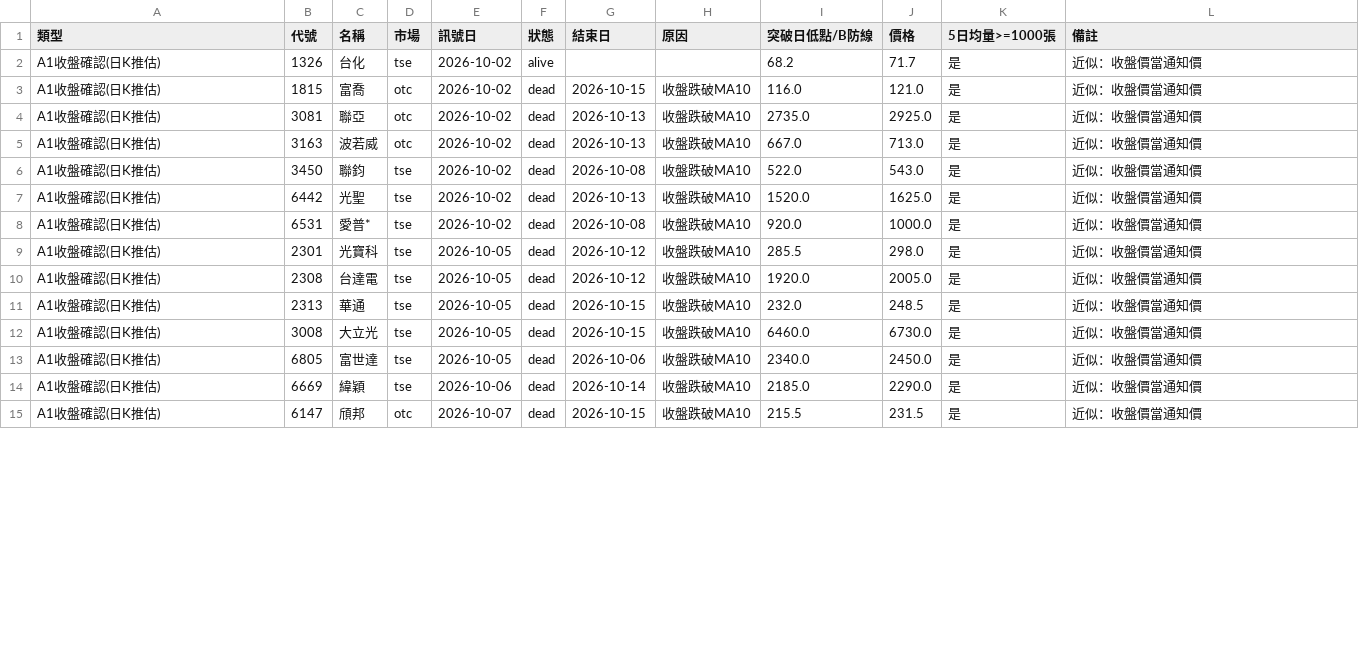
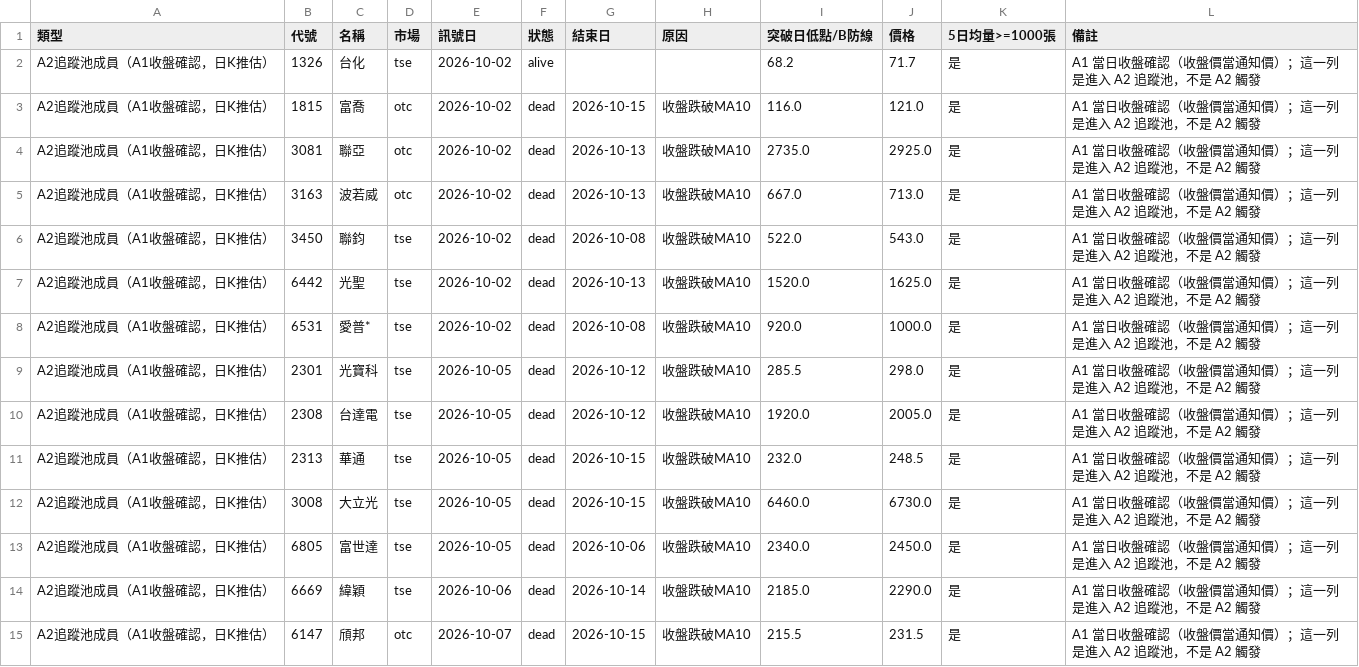
Before and after one commit to Jui-creator/CheckStock, a CSV file: backfill_report.csv, drawn as a sheet; only a part is shown; the diff covers the shown part only.

```diff
--- a/backfill_report.csv
+++ b/backfill_report.csv
@@ -1,15 +1,15 @@
 類型,代號,名稱,市場,訊號日,狀態,結束日,原因,突破日低點/B防線,價格,5日均量>=1000張,備註
-A1收盤確認(日K推估),1326,台化,tse,2026-10-02,alive,,,68.2,71.7,是,近似：收盤價當通知價
-A1收盤確認(日K推估),1815,富喬,otc,2026-10-02,dead,2026-10-15,收盤跌破MA10,116.0,121.0,是,近似：收盤價當通知價
-A1收盤確認(日K推估),3081,聯亞,otc,2026-10-02,dead,2026-10-13,收盤跌破MA10,2735.0,2925.0,是,近似：收盤價當通知價
-A1收盤確認(日K推估),3163,波若威,otc,2026-10-02,dead,2026-10-13,收盤跌破MA10,667.0,713.0,是,近似：收盤價當通知價
-A1收盤確認(日K推估),3450,聯鈞,tse,2026-10-02,dead,2026-10-08,收盤跌破MA10,522.0,543.0,是,近似：收盤價當通知價
-A1收盤確認(日K推估),6442,光聖,tse,2026-10-02,dead,2026-10-13,收盤跌破MA10,1520.0,1625.0,是,近似：收盤價當通知價
-A1收盤確認(日K推估),6531,愛普*,tse,2026-10-02,dead,2026-10-08,收盤跌破MA10,920.0,1000.0,是,近似：收盤價當通知價
-A1收盤確認(日K推估),2301,光寶科,tse,2026-10-05,dead,2026-10-12,收盤跌破MA10,285.5,298.0,是,近似：收盤價當通知價
-A1收盤確認(日K推估),2308,台達電,tse,2026-10-05,dead,2026-10-12,收盤跌破MA10,1920.0,2005.0,是,近似：收盤價當通知價
-A1收盤確認(日K推估),2313,華通,tse,2026-10-05,dead,2026-10-15,收盤跌破MA10,232.0,248.5,是,近似：收盤價當通知價
-A1收盤確認(日K推估),3008,大立光,tse,2026-10-05,dead,2026-10-15,收盤跌破MA10,6460.0,6730.0,是,近似：收盤價當通知價
-A1收盤確認(日K推估),6805,富世達,tse,2026-10-05,dead,2026-10-06,收盤跌破MA10,2340.0,2450.0,是,近似：收盤價當通知價
-A1收盤確認(日K推估),6669,緯穎,tse,2026-10-06,dead,2026-10-14,收盤跌破MA10,2185.0,2290.0,是,近似：收盤價當通知價
-A1收盤確認(日K推估),6147,頎邦,otc,2026-10-07,dead,2026-10-15,收盤跌破MA10,215.5,231.5,是,近似：收盤價當通知價
+A2追蹤池成員（A1收盤確認，日K推估）,1326,台化,tse,2026-10-02,alive,,,68.2,71.7,是,A1 當日收盤確認（收盤價當通知價）；這一列是進入 A2 追蹤池，不是 A2 觸發
+A2追蹤池成員（A1收盤確認，日K推估）,1815,富喬,otc,2026-10-02,dead,2026-10-15,收盤跌破MA10,116.0,121.0,是,A1 當日收盤確認（收盤價當通知價）；這一列是進入 A2 追蹤池，不是 A2 觸發
+A2追蹤池成員（A1收盤確認，日K推估）,3081,聯亞,otc,2026-10-02,dead,2026-10-13,收盤跌破MA10,2735.0,2925.0,是,A1 當日收盤確認（收盤價當通知價）；這一列是進入 A2 追蹤池，不是 A2 觸發
+A2追蹤池成員（A1收盤確認，日K推估）,3163,波若威,otc,2026-10-02,dead,2026-10-13,收盤跌破MA10,667.0,713.0,是,A1 當日收盤確認（收盤價當通知價）；這一列是進入 A2 追蹤池，不是 A2 觸發
+A2追蹤池成員（A1收盤確認，日K推估）,3450,聯鈞,tse,2026-10-02,dead,2026-10-08,收盤跌破MA10,522.0,543.0,是,A1 當日收盤確認（收盤價當通知價）；這一列是進入 A2 追蹤池，不是 A2 觸發
+A2追蹤池成員（A1收盤確認，日K推估）,6442,光聖,tse,2026-10-02,dead,2026-10-13,收盤跌破MA10,1520.0,1625.0,是,A1 當日收盤確認（收盤價當通知價）；這一列是進入 A2 追蹤池，不是 A2 觸發
+A2追蹤池成員（A1收盤確認，日K推估）,6531,愛普*,tse,2026-10-02,dead,2026-10-08,收盤跌破MA10,920.0,1000.0,是,A1 當日收盤確認（收盤價當通知價）；這一列是進入 A2 追蹤池，不是 A2 觸發
+A2追蹤池成員（A1收盤確認，日K推估）,2301,光寶科,tse,2026-10-05,dead,2026-10-12,收盤跌破MA10,285.5,298.0,是,A1 當日收盤確認（收盤價當通知價）；這一列是進入 A2 追蹤池，不是 A2 觸發
+A2追蹤池成員（A1收盤確認，日K推估）,2308,台達電,tse,2026-10-05,dead,2026-10-12,收盤跌破MA10,1920.0,2005.0,是,A1 當日收盤確認（收盤價當通知價）；這一列是進入 A2 追蹤池，不是 A2 觸發
+A2追蹤池成員（A1收盤確認，日K推估）,2313,華通,tse,2026-10-05,dead,2026-10-15,收盤跌破MA10,232.0,248.5,是,A1 當日收盤確認（收盤價當通知價）；這一列是進入 A2 追蹤池，不是 A2 觸發
+A2追蹤池成員（A1收盤確認，日K推估）,3008,大立光,tse,2026-10-05,dead,2026-10-15,收盤跌破MA10,6460.0,6730.0,是,A1 當日收盤確認（收盤價當通知價）；這一列是進入 A2 追蹤池，不是 A2 觸發
+A2追蹤池成員（A1收盤確認，日K推估）,6805,富世達,tse,2026-10-05,dead,2026-10-06,收盤跌破MA10,2340.0,2450.0,是,A1 當日收盤確認（收盤價當通知價）；這一列是進入 A2 追蹤池，不是 A2 觸發
+A2追蹤池成員（A1收盤確認，日K推估）,6669,緯穎,tse,2026-10-06,dead,2026-10-14,收盤跌破MA10,2185.0,2290.0,是,A1 當日收盤確認（收盤價當通知價）；這一列是進入 A2 追蹤池，不是 A2 觸發
+A2追蹤池成員（A1收盤確認，日K推估）,6147,頎邦,otc,2026-10-07,dead,2026-10-15,收盤跌破MA10,215.5,231.5,是,A1 當日收盤確認（收盤價當通知價）；這一列是進入 A2 追蹤池，不是 A2 觸發
```
Also changed, not shown: 1 added row and 24 edited cells elsewhere in this file, 1 other file.
